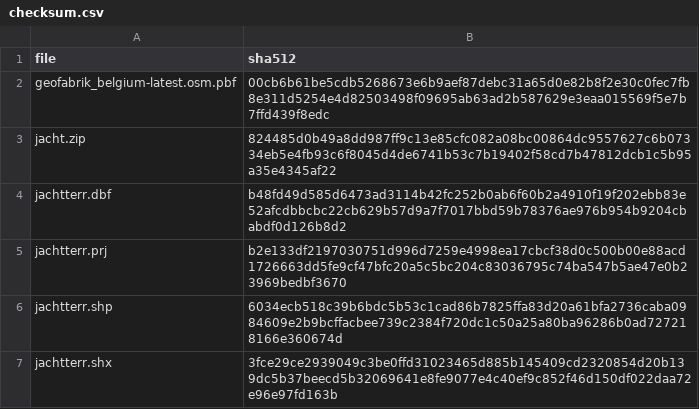
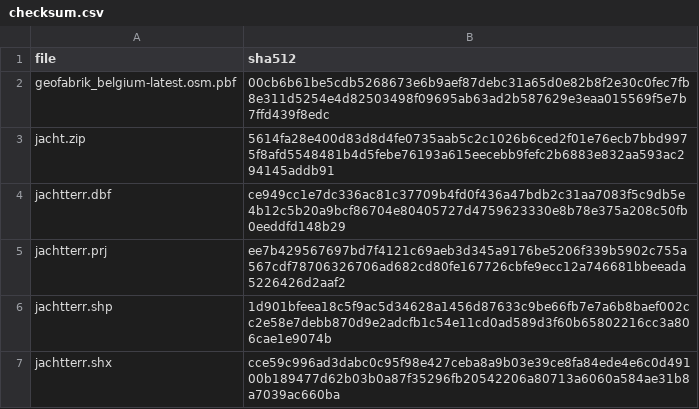
Before and after one commit to inbo/patrijs-steekproefkader, a CSV file: data/downloads/checksum.csv, drawn as a sheet.

```diff
--- a/data/downloads/checksum.csv
+++ b/data/downloads/checksum.csv
@@ -2,6 +2,6 @@ file,sha512
 geofabrik_belgium-latest.osm.pbf,00cb6b61be5cdb5268673e6b9aef87debc31a65d0e82b8f2e30c0fec7fb8e311d5254e4d82503498f09695ab63ad2b587629e3eaa015569f5e7b7ffd439f8edc
-jacht.zip,824485d0b49a8dd987ff9c13e85cfc082a08bc00864dc9557627c6b07334eb5e4fb93c6f8045d4de6741b53c7b19402f58cd7b47812dcb1c5b95a35e4345af22
-jachtterr.dbf,b48fd49d585d6473ad3114b42fc252b0ab6f60b2a4910f19f202ebb83e52afcdbbcbc22cb629b57d9a7f7017bbd59b78376ae976b954b9204cbabdf0d126b8d2
-jachtterr.prj,b2e133df2197030751d996d7259e4998ea17cbcf38d0c500b00e88acd1726663dd5fe9cf47bfc20a5c5bc204c83036795c74ba547b5ae47e0b23969bedbf3670
-jachtterr.shp,6034ecb518c39b6bdc5b53c1cad86b7825ffa83d20a61bfa2736caba0984609e2b9bcffacbee739c2384f720dc1c50a25a80ba96286b0ad727218166e360674d
-jachtterr.shx,3fce29ce2939049c3be0ffd31023465d885b145409cd2320854d20b139dc5b37beecd5b32069641e8fe9077e4c40ef9c852f46d150df022daa72e96e97fd163b
+jacht.zip,5614fa28e400d83d8d4fe0735aab5c2c1026b6ced2f01e76ecb7bbd9975f8afd5548481b4d5febe76193a615eecebb9fefc2b6883e832aa593ac294145addb91
+jachtterr.dbf,ce949cc1e7dc336ac81c37709b4fd0f436a47bdb2c31aa7083f5c9db5e4b12c5b20a9bcf86704e80405727d4759623330e8b78e375a208c50fb0eeddfd148b29
+jachtterr.prj,ee7b429567697bd7f4121c69aeb3d345a9176be5206f339b5902c755a567cdf78706326706ad682cd80fe167726cbfe9ecc12a746681bbeeada5226426d2aaf2
+jachtterr.shp,1d901bfeea18c5f9ac5d34628a1456d87633c9be66fb7e7a6b8baef002cc2e58e7debb870d9e2adcfb1c54e11cd0ad589d3f60b65802216cc3a806cae1e9074b
+jachtterr.shx,cce59c996ad3dabc0c95f98e427ceba8a9b03e39ce8fa84ede4e6c0d49100b189477d62b03b0a87f35296fb20542206a80713a6060a584ae31b8a7039ac660ba
```
Also changed, not shown: 2 other files.
